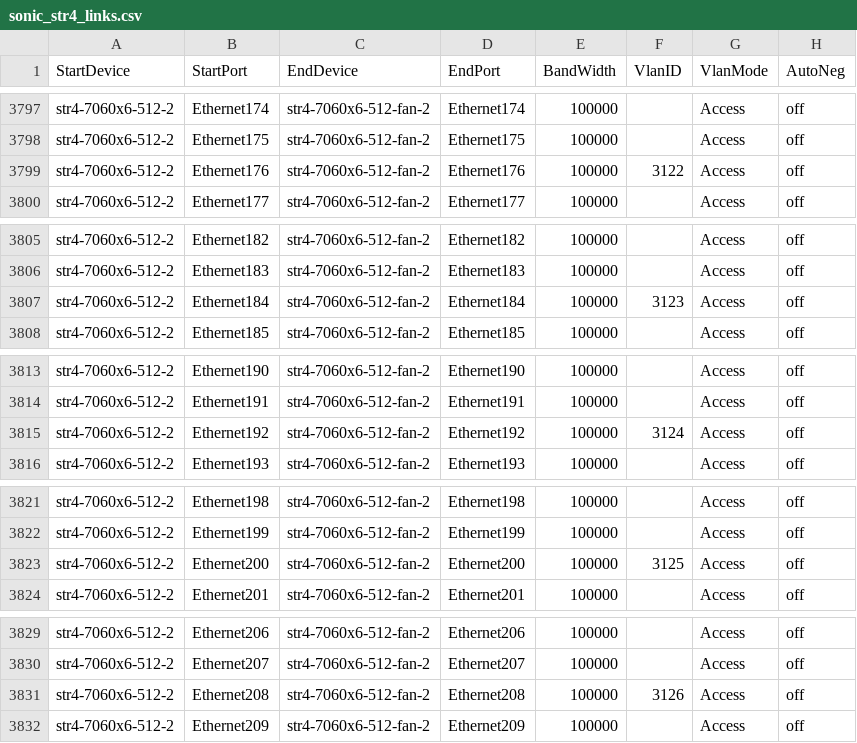
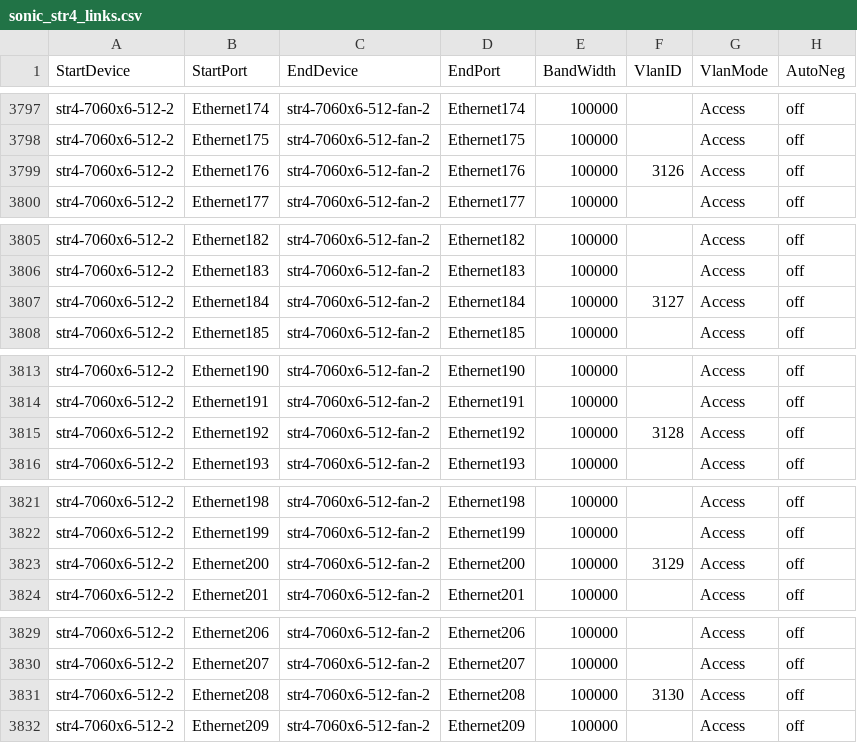
Before and after one commit to Pterosaur/sonic-mgmt, a CSV file: ansible/files/sonic_str4_links.csv, drawn as a sheet; only a part is shown, gaps mark what is left out; the diff covers the shown part only.

```diff
--- a/ansible/files/sonic_str4_links.csv
+++ b/ansible/files/sonic_str4_links.csv
@@ -3798,3 +3798,3 @@ str4-7060x6-512-2,Ethernet174,str4-7060x6-512-fan-2,Ethernet174,100000,,Access,o
 str4-7060x6-512-2,Ethernet175,str4-7060x6-512-fan-2,Ethernet175,100000,,Access,off
-str4-7060x6-512-2,Ethernet176,str4-7060x6-512-fan-2,Ethernet176,100000,3122,Access,off
+str4-7060x6-512-2,Ethernet176,str4-7060x6-512-fan-2,Ethernet176,100000,3126,Access,off
 str4-7060x6-512-2,Ethernet177,str4-7060x6-512-fan-2,Ethernet177,100000,,Access,off
@@ -3806,3 +3806,3 @@ str4-7060x6-512-2,Ethernet182,str4-7060x6-512-fan-2,Ethernet182,100000,,Access,o
 str4-7060x6-512-2,Ethernet183,str4-7060x6-512-fan-2,Ethernet183,100000,,Access,off
-str4-7060x6-512-2,Ethernet184,str4-7060x6-512-fan-2,Ethernet184,100000,3123,Access,off
+str4-7060x6-512-2,Ethernet184,str4-7060x6-512-fan-2,Ethernet184,100000,3127,Access,off
 str4-7060x6-512-2,Ethernet185,str4-7060x6-512-fan-2,Ethernet185,100000,,Access,off
@@ -3814,3 +3814,3 @@ str4-7060x6-512-2,Ethernet190,str4-7060x6-512-fan-2,Ethernet190,100000,,Access,o
 str4-7060x6-512-2,Ethernet191,str4-7060x6-512-fan-2,Ethernet191,100000,,Access,off
-str4-7060x6-512-2,Ethernet192,str4-7060x6-512-fan-2,Ethernet192,100000,3124,Access,off
+str4-7060x6-512-2,Ethernet192,str4-7060x6-512-fan-2,Ethernet192,100000,3128,Access,off
 str4-7060x6-512-2,Ethernet193,str4-7060x6-512-fan-2,Ethernet193,100000,,Access,off
@@ -3822,3 +3822,3 @@ str4-7060x6-512-2,Ethernet198,str4-7060x6-512-fan-2,Ethernet198,100000,,Access,o
 str4-7060x6-512-2,Ethernet199,str4-7060x6-512-fan-2,Ethernet199,100000,,Access,off
-str4-7060x6-512-2,Ethernet200,str4-7060x6-512-fan-2,Ethernet200,100000,3125,Access,off
+str4-7060x6-512-2,Ethernet200,str4-7060x6-512-fan-2,Ethernet200,100000,3129,Access,off
 str4-7060x6-512-2,Ethernet201,str4-7060x6-512-fan-2,Ethernet201,100000,,Access,off
@@ -3830,3 +3830,3 @@ str4-7060x6-512-2,Ethernet206,str4-7060x6-512-fan-2,Ethernet206,100000,,Access,o
 str4-7060x6-512-2,Ethernet207,str4-7060x6-512-fan-2,Ethernet207,100000,,Access,off
-str4-7060x6-512-2,Ethernet208,str4-7060x6-512-fan-2,Ethernet208,100000,3126,Access,off
+str4-7060x6-512-2,Ethernet208,str4-7060x6-512-fan-2,Ethernet208,100000,3130,Access,off
 str4-7060x6-512-2,Ethernet209,str4-7060x6-512-fan-2,Ethernet209,100000,,Access,off
```
Also changed, not shown: 57 edited cells elsewhere in this file, ansible/files/sonic_ixia_devices.csv, 6 other files.
